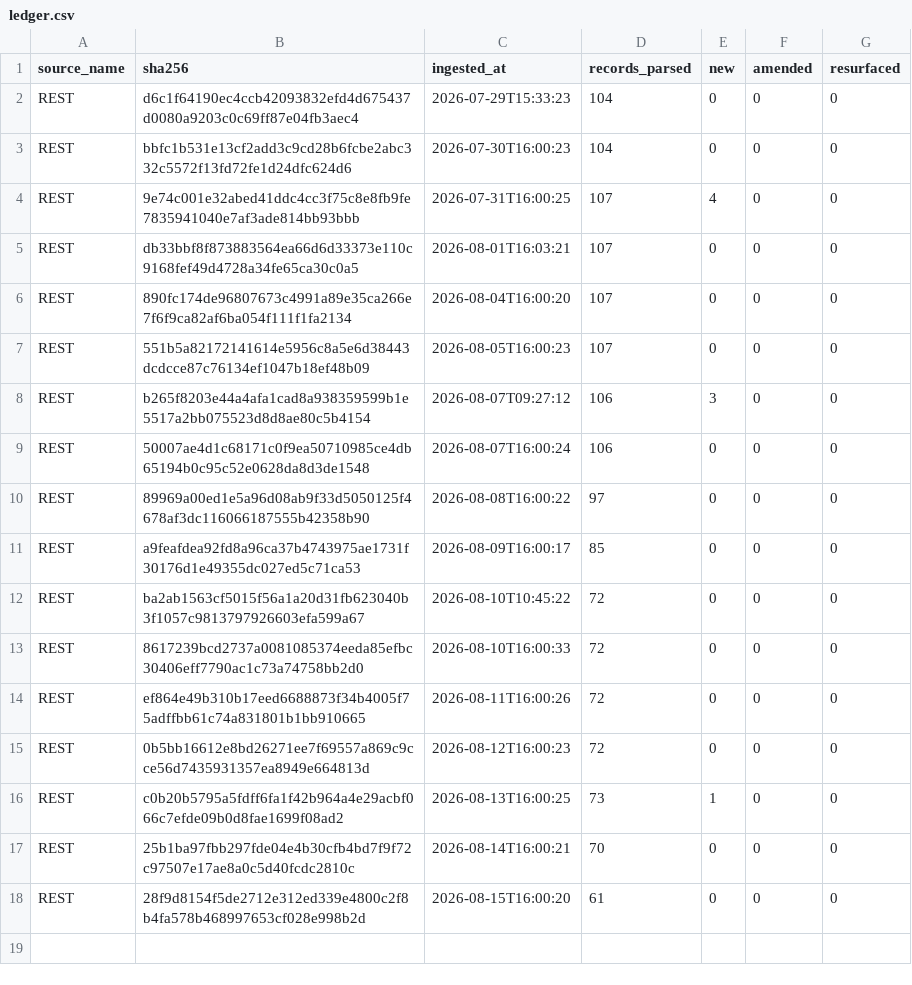
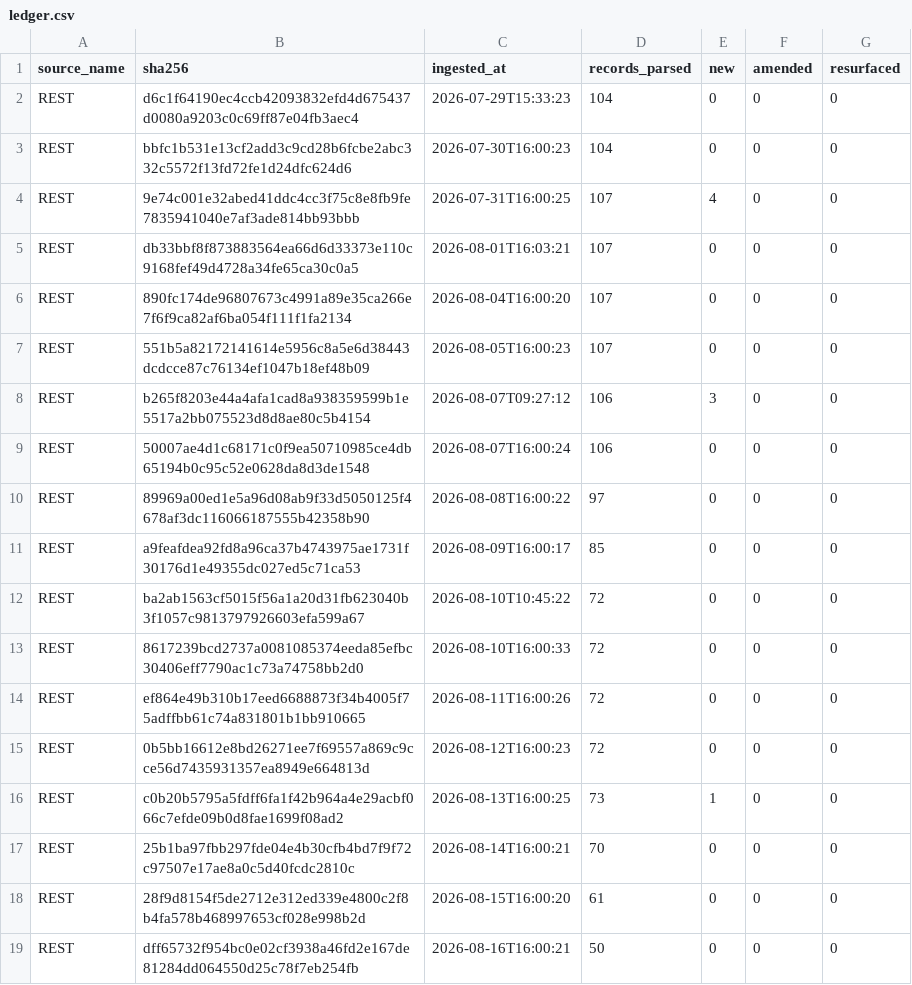
Before and after one commit to mapmaticsgis-maker/gis-permit-intel, a CSV file: data/la/ledger.csv, drawn as a sheet.

```diff
--- a/data/la/ledger.csv
+++ b/data/la/ledger.csv
@@ -18 +18,2 @@ REST,25b1ba97fbb297fde04e4b30cfb4bd7f9f72c97507e17ae8a0c5d40fcdc2810c,2026-08-14
 REST,28f9d8154f5de2712e312ed339e4800c2f8b4fa578b468997653cf028e998b2d,2026-08-15T16:00:20,61,0,0,0
+REST,dff65732f954bc0e02cf3938a46fd2e167de81284dd064550d25c78f7eb254fb,2026-08-16T16:00:21,50,0,0,0
```
Also changed, not shown: data/la/master.csv, data/run_log.csv, 4 other files.
